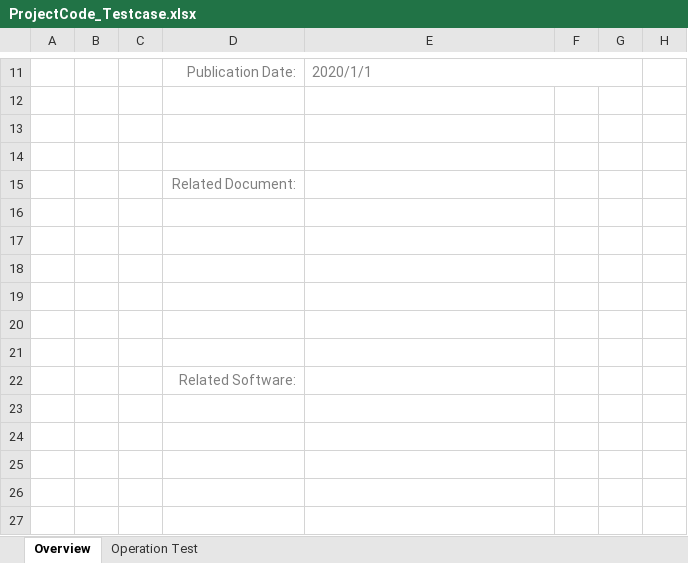
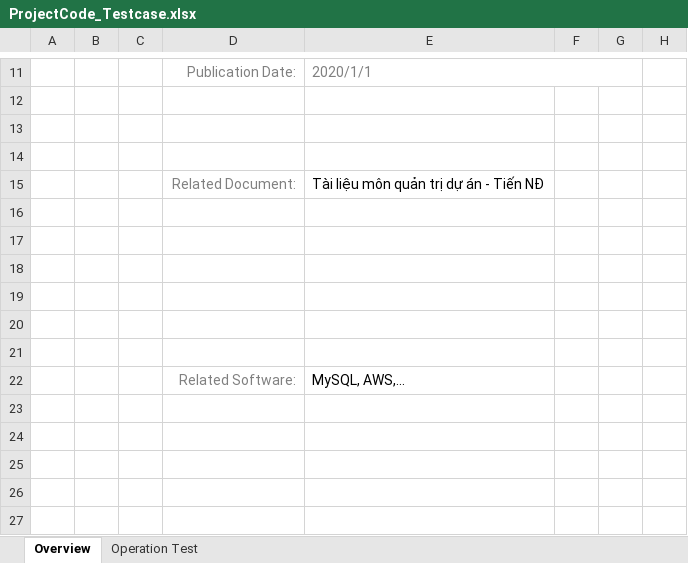
Before and after one commit to HungNguyen501/Mon-Quan-tri-du-an-cong-nghe-thong-tin, an Excel workbook: docs/ProjectCode_Testcase.xlsx, sheet Overview, drawn as a sheet; only a part is shown, gaps mark what is left out; values as stored, in another font and other column widths than the file's, no borders; charts and pictures not drawn; the diff names each change by its address in the sheet, - before the commit and + after, or states it on an @@ line.

Commit message:
Thêm Related Document & Related Software

```diff
--- a/docs/ProjectCode_Testcase.xlsx (sheet Overview)
+++ b/docs/ProjectCode_Testcase.xlsx (sheet Overview)
-E15: (empty)
+E15: Tài liệu môn quản trị dự án - Tiến NĐ
-E22: (empty)
+E22: MySQL, AWS,...
```
Also changed, not shown: charts or pictures.
